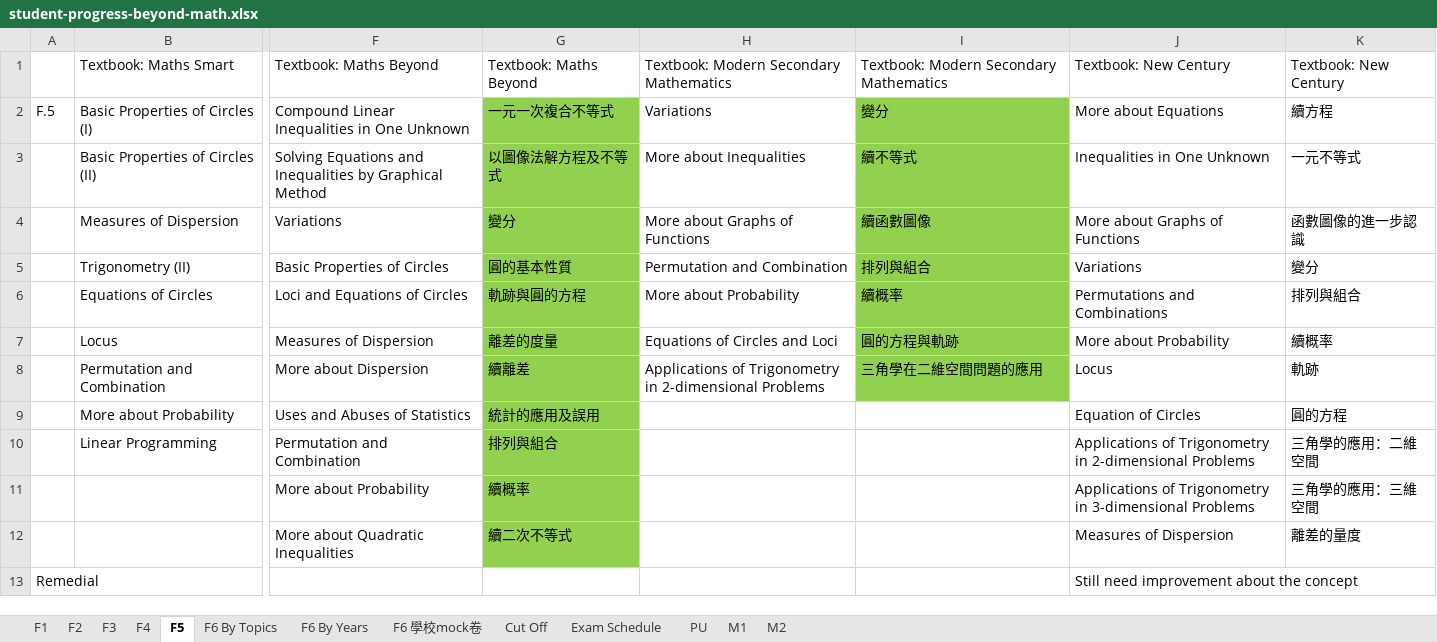
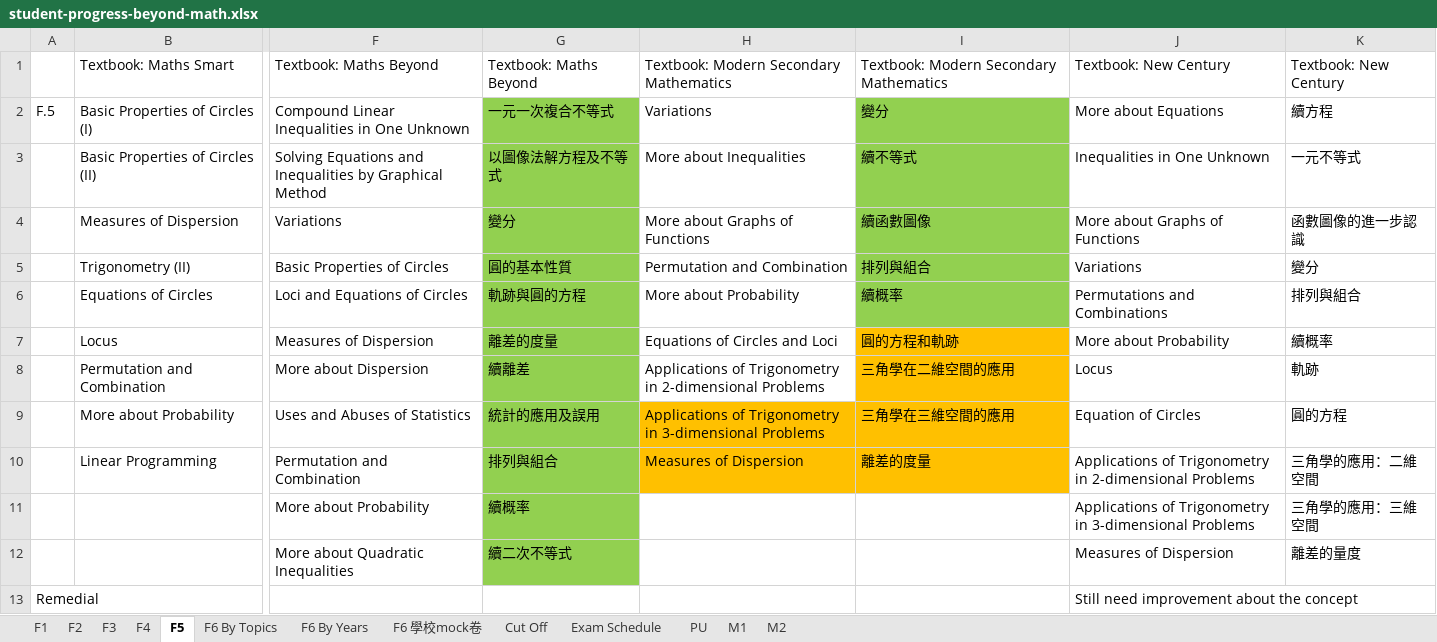
Before and after one commit to beyondmathedu/system, an Excel workbook: public/student-progress-beyond-math.xlsx, sheet F5, drawn as a sheet; only a part is shown, gaps mark what is left out; values as stored, in another font and other column widths than the file's, no borders; the diff names each change by its address in the sheet, - before the commit and + after, or states it on an @@ line.

```diff
--- a/public/student-progress-beyond-math.xlsx (sheet F5)
+++ b/public/student-progress-beyond-math.xlsx (sheet F5)
-I7: 圓的方程與軌跡
+I7: 圓的方程和軌跡
-I7:I8 fill: #92D050
+I7:I8 fill: #FFC000
-I8: 三角學在二維空間問題的應用
+I8: 三角學在二維空間的應用
-H9: (empty)
+H9: Applications of Trigonometry in 3-dimensional Problems
-H9:I10 fill: none
+H9:I10 fill: #FFC000
-I9: (empty)
+I9: 三角學在三維空間的應用
-H10: (empty)
+H10: Measures of Dispersion
-I10: (empty)
+I10: 離差的度量
```
Also changed, not shown: sheet M1, sheet M2, sheet F6 By Topics, sheet F4, 11 other files.
